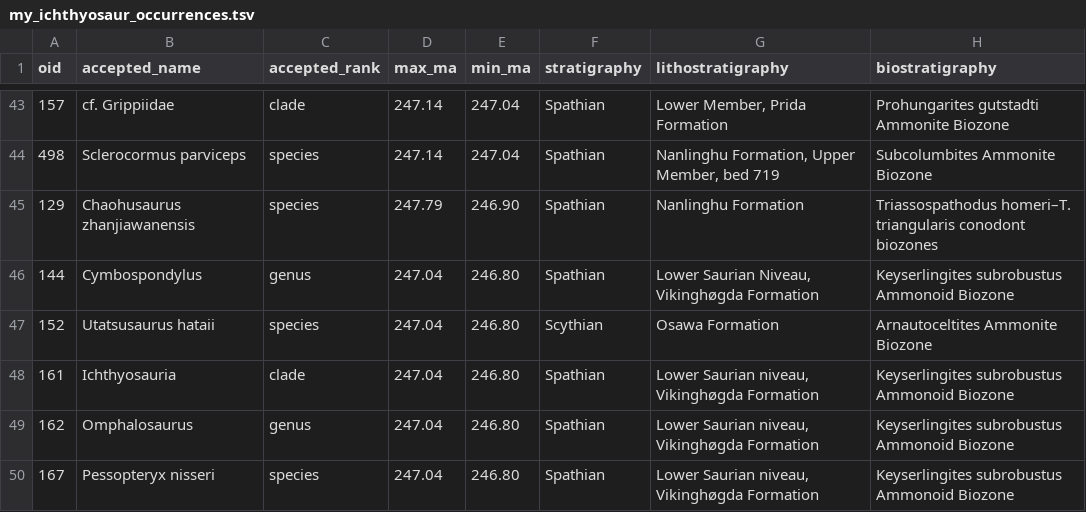
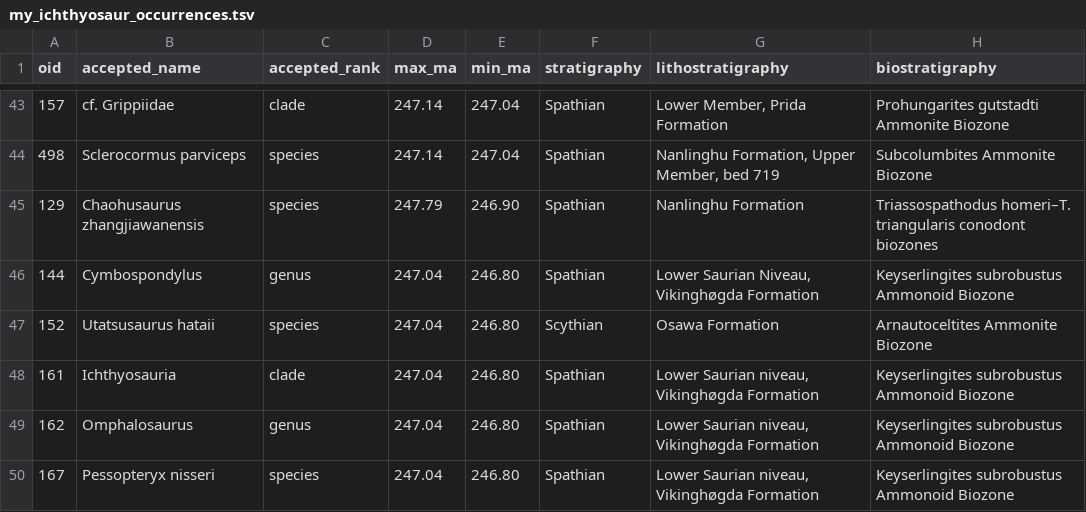
Before and after one commit to benjaminmoon/palass22, a TSV file: my_ichthyosaur_occurrences.tsv, drawn as a sheet; only a part is shown, gaps mark what is left out; the diff names each change by its address in the sheet, - before the commit and + after, or states it on an @@ line.

```diff
--- a/my_ichthyosaur_occurrences.tsv
+++ b/my_ichthyosaur_occurrences.tsv
-B45 (accepted_name): Chaohusaurus zhanjiawanensis
+B45 (accepted_name): Chaohusaurus zhangjiawanensis
```
Also changed, not shown: ichthyosaur_pbdb_occurrences_2022-01-24-12-09-16.tsv, output/pyrate/triassic_species.tsv, 11 other files.
